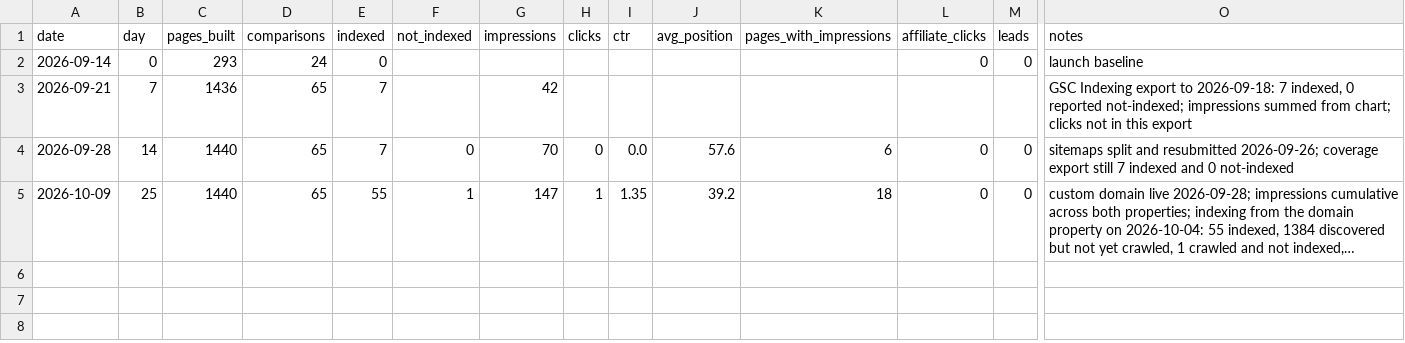
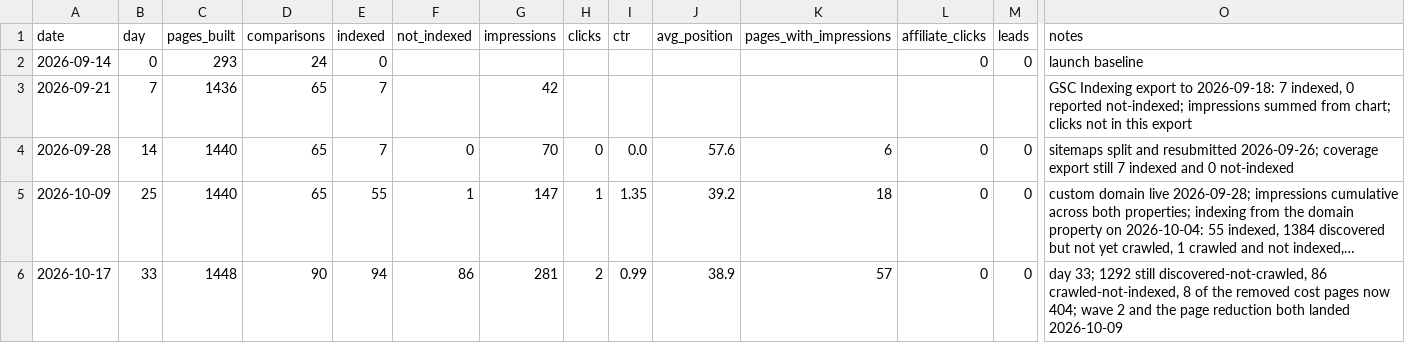
Before and after one commit to Zoltame/selfhostcost, a CSV file: ops/velocity.csv, drawn as a sheet; only a part is shown, gaps mark what is left out; long unchanged cells end in …; rows hold the shown columns only; the diff names each change by its address in the sheet, - before the commit and + after, or states it on an @@ line.

```diff
--- a/ops/velocity.csv
+++ b/ops/velocity.csv
+row 6: 2026-10-17 | 33 | 1448 | 90 | 94 | 86 | 281 | 2 | 0.99 | 38.9 | 57 | 0 | 0 | day 33; 1292 still discovered-not-crawled, 86 crawled-not-indexed, 8 of the removed cost pages now 404; wave 2 and the page reduction both landed 2026-10-09
```
